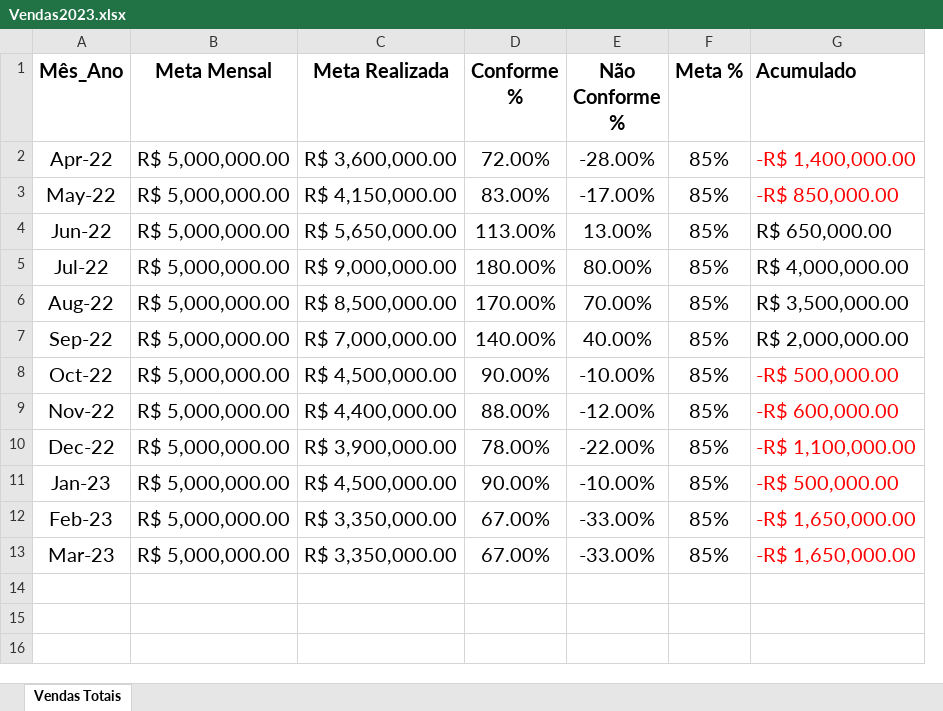
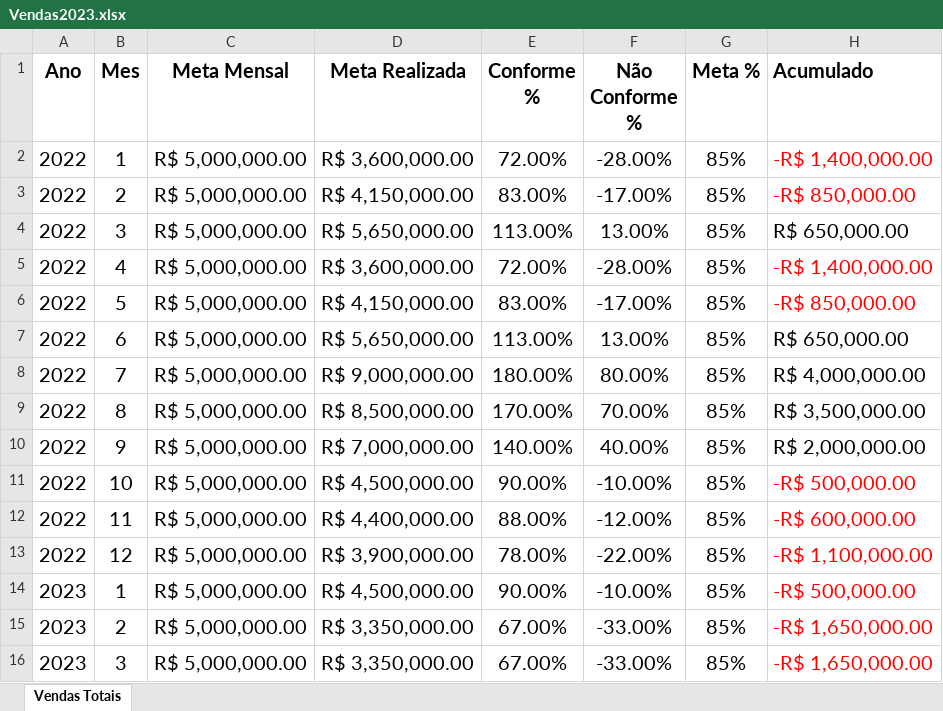
Before and after one commit to dariopmaciel/power_bi, an Excel workbook: Planilhas_teste/Vendas2023.xlsx, sheet Vendas Totais, drawn as a sheet; values as stored, in another font and other column widths than the file's, no borders; removed rows and columns are numbered as before the commit, all else as after; the diff names each change by its address in the sheet, - before the commit and + after, or states it on an @@ line.

```diff
--- a/Planilhas_teste/Vendas2023.xlsx (sheet Vendas Totais)
+++ b/Planilhas_teste/Vendas2023.xlsx (sheet Vendas Totais)
-column A (Mês_Ano), rows 2-13: Apr-22 | May-22 | Jun-22 | Jul-22 | Aug-22 | Sep-22 | Oct-22 | Nov-22 | Dec-22 | Jan-23 | Feb-23 | Mar-23
+column A (Ano), rows 5-16: 2022 | 2022 | 2022 | 2022 | 2022 | 2022 | 2022 | 2022 | 2022 | 2023 | 2023 | 2023
+column B (Mes), rows 5-16: 4 | 5 | 6 | 7 | 8 | 9 | 10 | 11 | 12 | 1 | 2 | 3
+row 2: 2022 | 1 | R$ 5,000,000.00 | R$ 3,600,000.00 | 72.00% | -28.00% | 85% | -R$ 1,400,000.00
+row 3: 2022 | 2 | R$ 5,000,000.00 | R$ 4,150,000.00 | 83.00% | -17.00% | 85% | -R$ 850,000.00
+row 4: 2022 | 3 | R$ 5,000,000.00 | R$ 5,650,000.00 | 113.00% | 13.00% | 85% | R$ 650,000.00
```
Also changed, not shown: formulas that keep their value, 3 other files.
